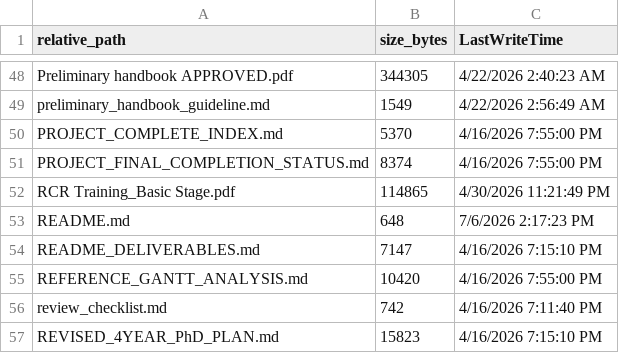
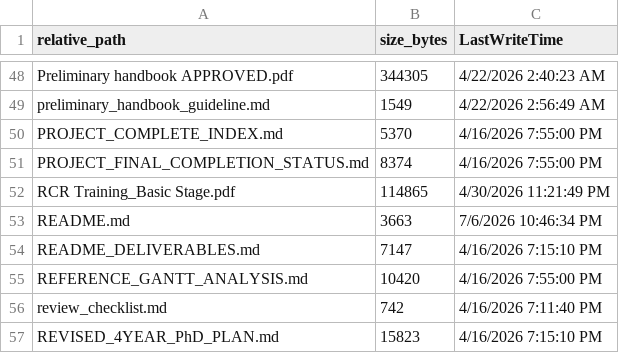
Before and after one commit to kamrul28890/purdue-sp2026-tech60300-graduate-planning, a CSV file: 99_Tracking/MANIFEST.csv, drawn as a sheet; only a part is shown, gaps mark what is left out.

```diff
--- a/99_Tracking/MANIFEST.csv
+++ b/99_Tracking/MANIFEST.csv
@@ -52,3 +52,3 @@
 "RCR Training_Basic Stage.pdf","114865","4/30/2026 11:21:49 PM"
-"README.md","648","7/6/2026 2:17:23 PM"
+"README.md","3663","7/6/2026 10:46:34 PM"
 "README_DELIVERABLES.md","7147","4/16/2026 7:15:10 PM"
```
Also changed, not shown: 1 other file.
